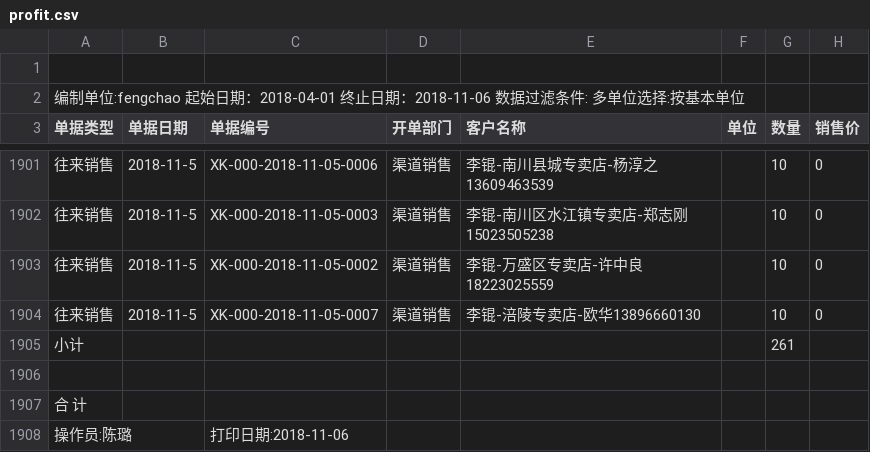
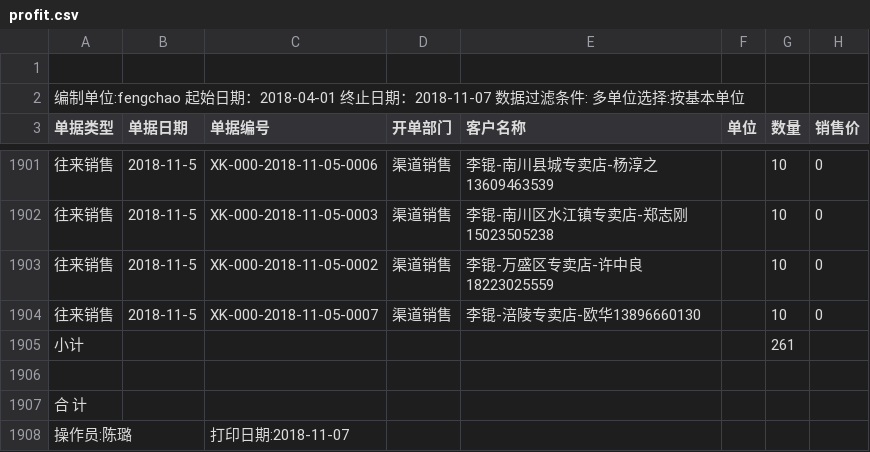
Before and after one commit to wb88517/Feng-chao, a CSV file: profit.csv, drawn as a sheet; only a part is shown, gaps mark what is left out; the diff names each change by its address in the sheet, - before the commit and + after, or states it on an @@ line.

Commit message:
Update profit.csv

```diff
--- a/profit.csv
+++ b/profit.csv
-A2 (单据类型): …止日期：2018-11-06 数据过滤…
+A2 (单据类型): …止日期：2018-11-07 数据过滤…
-C1908 (单据编号): 打印日期:2018-11-06
+C1908 (单据编号): 打印日期:2018-11-07
```
